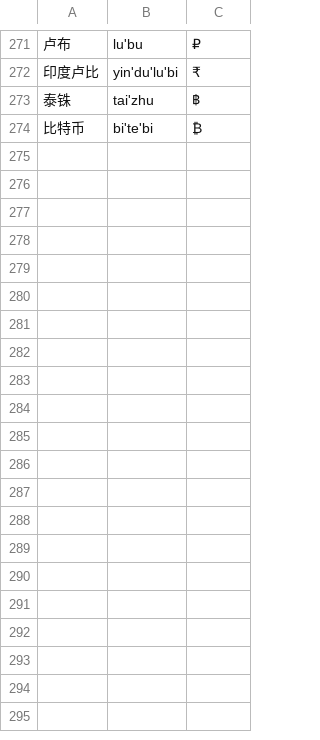
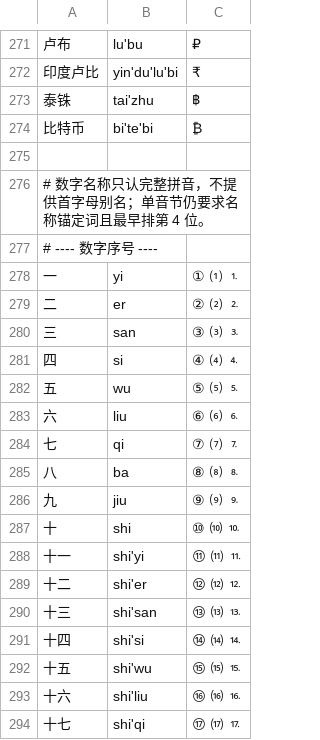
Before and after one commit to CuartPyaw/msime, a TSV file: crates/engine/src/local/symbol_candidates.tsv, drawn as a sheet; only a part is shown, gaps mark what is left out; the diff covers the shown part only; the diff names each change by its address in the sheet, - before the commit and + after, or states it on an @@ line.

Commit message:
feat(engine): 拼音候选支持数字序号 (#9182)

```diff
--- a/crates/engine/src/local/symbol_candidates.tsv
+++ b/crates/engine/src/local/symbol_candidates.tsv
+row 275: (empty)
+row 276: # 数字名称只认完整拼音，不提供首字母别名；单音节仍要求名称锚定词且最早排第 4 位。
+row 277: # ---- 数字序号 ----
+row 278: 一 | yi | ① ⑴ ⒈
+row 279: 二 | er | ② ⑵ ⒉
+row 280: 三 | san | ③ ⑶ ⒊
+row 281: 四 | si | ④ ⑷ ⒋
+row 282: 五 | wu | ⑤ ⑸ ⒌
+row 283: 六 | liu | ⑥ ⑹ ⒍
+row 284: 七 | qi | ⑦ ⑺ ⒎
+row 285: 八 | ba | ⑧ ⑻ ⒏
+row 286: 九 | jiu | ⑨ ⑼ ⒐
+row 287: 十 | shi | ⑩ ⑽ ⒑
+row 288: 十一 | shi'yi | ⑪ ⑾ ⒒
+row 289: 十二 | shi'er | ⑫ ⑿ ⒓
+row 290: 十三 | shi'san | ⑬ ⒀ ⒔
+row 291: 十四 | shi'si | ⑭ ⒁ ⒕
+row 292: 十五 | shi'wu | ⑮ ⒂ ⒖
+row 293: 十六 | shi'liu | ⑯ ⒃ ⒗
+row 294: 十七 | shi'qi | ⑰ ⒄ ⒘
```
Also changed, not shown: 33 added rows and 1 edited cell elsewhere in this file, 6 other files.
